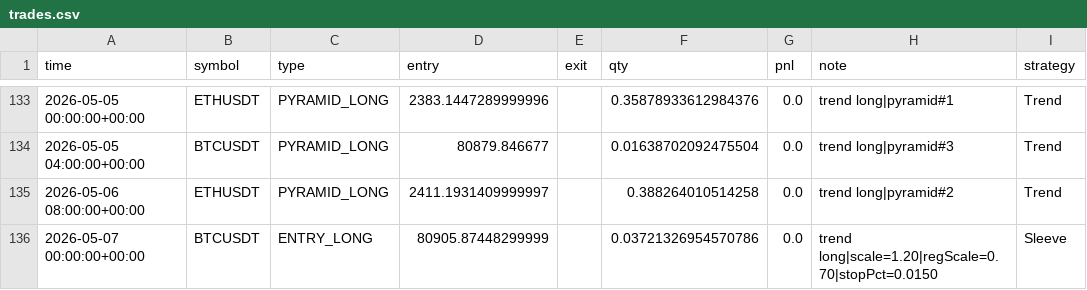
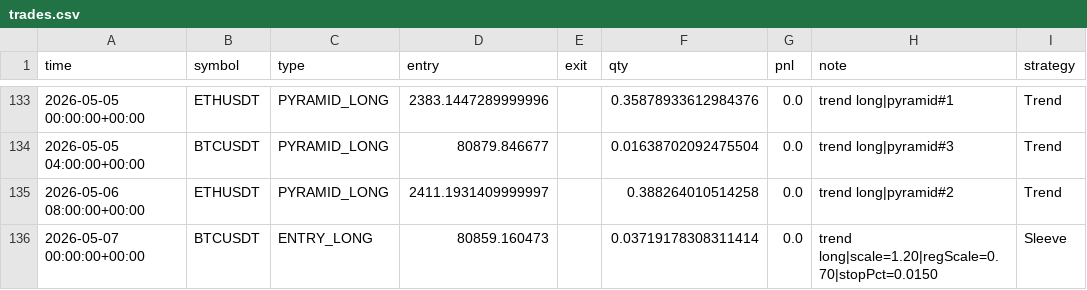
Before and after one commit to baeks0414/quant-4h-dual, a CSV file: results/paper_live_rt/trades.csv, drawn as a sheet; only a part is shown, gaps mark what is left out.

```diff
--- a/results/paper_live_rt/trades.csv
+++ b/results/paper_live_rt/trades.csv
@@ -135,2 +135,2 @@ time,symbol,type,entry,exit,qty,pnl,note,strategy
 2026-05-06 08:00:00+00:00,ETHUSDT,PYRAMID_LONG,2411.1931409999997,,0.388264010514258,0.0,trend long|pyramid#2,Trend
-2026-05-07 00:00:00+00:00,BTCUSDT,ENTRY_LONG,80905.87448299999,,0.03721326954570786,0.0,trend long|scale=1.20|regScale=0.70|stopPct=0.0150,Sleeve
+2026-05-07 00:00:00+00:00,BTCUSDT,ENTRY_LONG,80859.160473,,0.03719178308311414,0.0,trend long|scale=1.20|regScale=0.70|stopPct=0.0150,Sleeve
```
Also changed, not shown: results/paper_live_rt/equity_curve.csv, results/paper_live_rt/run_log.csv, 1 other file.
